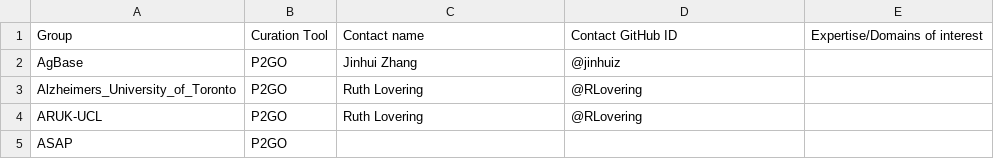
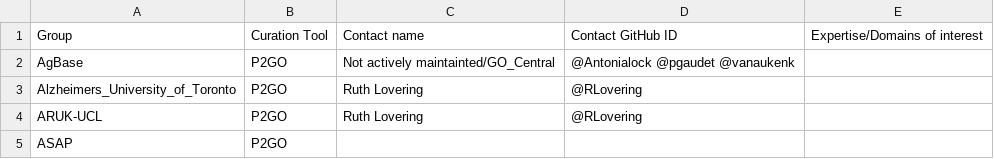
Before and after one commit to geneontology/go-site, a CSV file: metadata/group-contacts.csv, drawn as a sheet; only a part is shown.

Commit message:
Update group-contacts.csv

```diff
--- a/metadata/group-contacts.csv
+++ b/metadata/group-contacts.csv
@@ -1,3 +1,3 @@
 Group,Curation Tool,Contact name,Contact GitHub ID,Expertise/Domains of interest
-AgBase,P2GO,Jinhui Zhang,@jinhuiz,
+AgBase,P2GO,Not actively maintainted/GO_Central,@Antonialock @pgaudet @vanaukenk,
 Alzheimers_University_of_Toronto,P2GO,Ruth Lovering,@RLovering,
```
